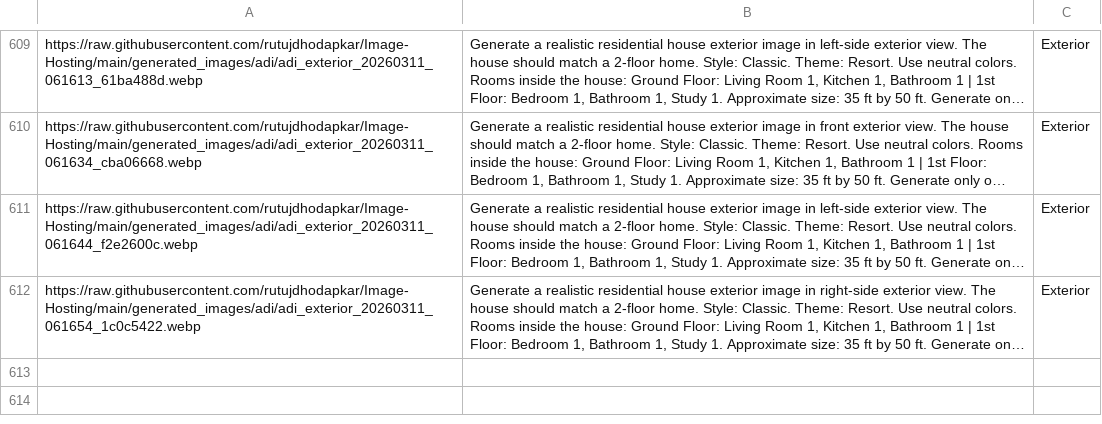
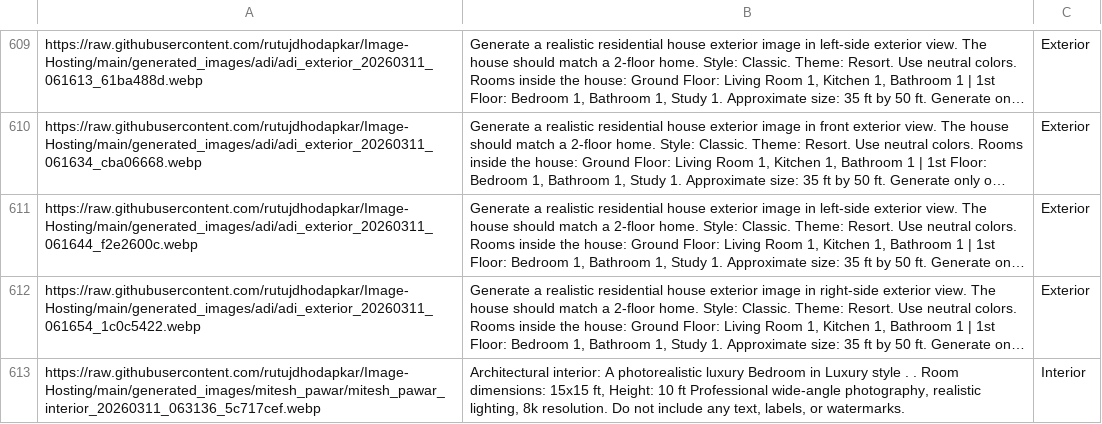
Before and after one commit to rutujdhodapkar/Image-Hosting, a CSV file: prompts.csv, drawn as a sheet; only a part is shown, gaps mark what is left out; long unchanged cells end in …; the diff names each change by its address in the sheet, - before the commit and + after, or states it on an @@ line.

Commit message:
Update prompts.csv with new Interior

```diff
--- a/prompts.csv
+++ b/prompts.csv
+row 613: https://raw.githubusercontent.com/rutujdhodapkar/Image-Hosting/main/generated_images/mitesh_pawar/mitesh_pawar_interior_20260311_063136_5c717cef.webp | Architectural interior: A photorealistic luxury Bedroom in Luxury style . . Room dimensions: 15x15 ft, Height: 10 ft Professional wide-angle photography, realistic lighting, 8k resolution. Do not include any text, labels, or watermarks. | Interior
```
